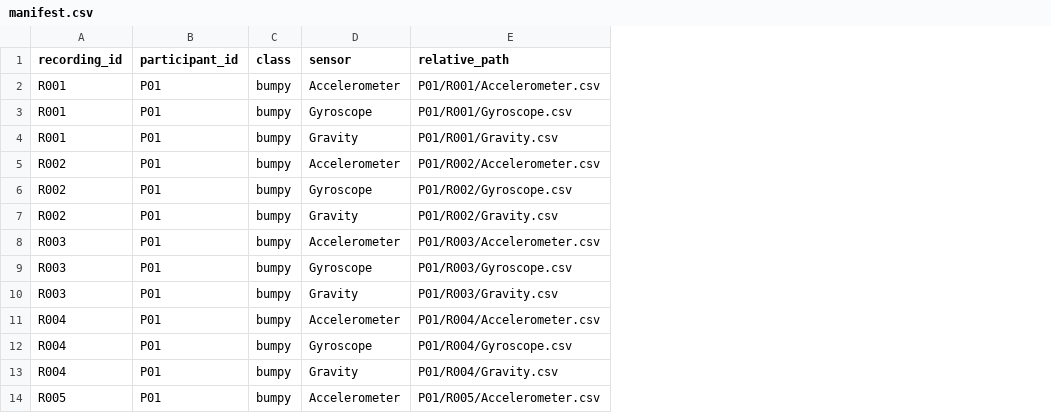
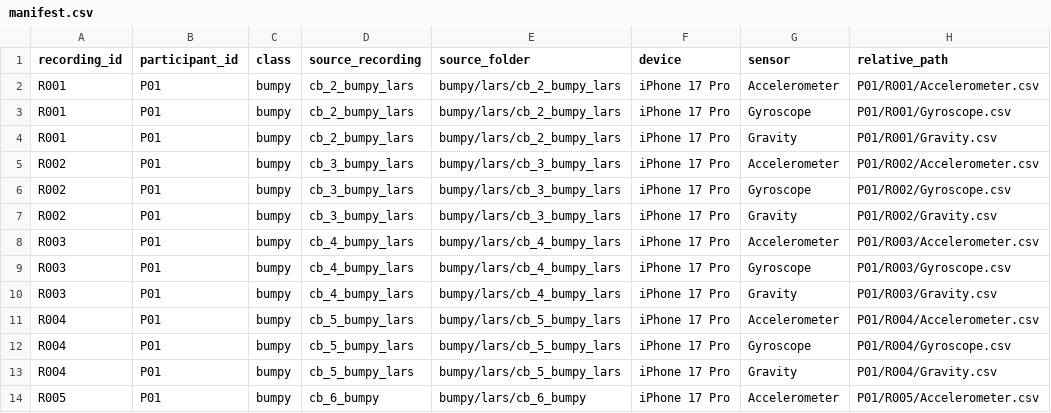
Before and after one commit to LarsHeijnennn/DataAnalysis-LearningMethods, a CSV file: data/recordings/processed/current/manifest.csv, drawn as a sheet; only a part is shown; the diff names each change by its address in the sheet, - before the commit and + after, or states it on an @@ line.

```diff
--- a/data/recordings/processed/current/manifest.csv
+++ b/data/recordings/processed/current/manifest.csv
+column D (source_recording), rows 2-14: cb_2_bumpy_lars | cb_2_bumpy_lars | cb_2_bumpy_lars | cb_3_bumpy_lars | cb_3_bumpy_lars | cb_3_bumpy_lars | cb_4_bumpy_lars | cb_4_bumpy_lars | cb_4_bumpy_lars | cb_5_bumpy_lars | cb_5_bumpy_lars | cb_5_bumpy_lars | cb_6_bumpy
+column E (source_folder), rows 2-14: bumpy/lars/cb_2_bumpy_lars | bumpy/lars/cb_2_bumpy_lars | bumpy/lars/cb_2_bumpy_lars | bumpy/lars/cb_3_bumpy_lars | bumpy/lars/cb_3_bumpy_lars | bumpy/lars/cb_3_bumpy_lars | bumpy/lars/cb_4_bumpy_lars | bumpy/lars/cb_4_bumpy_lars | bumpy/lars/cb_4_bumpy_lars | bumpy/lars/cb_5_bumpy_lars | bumpy/lars/cb_5_bumpy_lars | bumpy/lars/cb_5_bumpy_lars | bumpy/lars/cb_6_bumpy
+column F (device), rows 2-14: all iPhone 17 Pro
```
Also changed, not shown: 3 other files.
